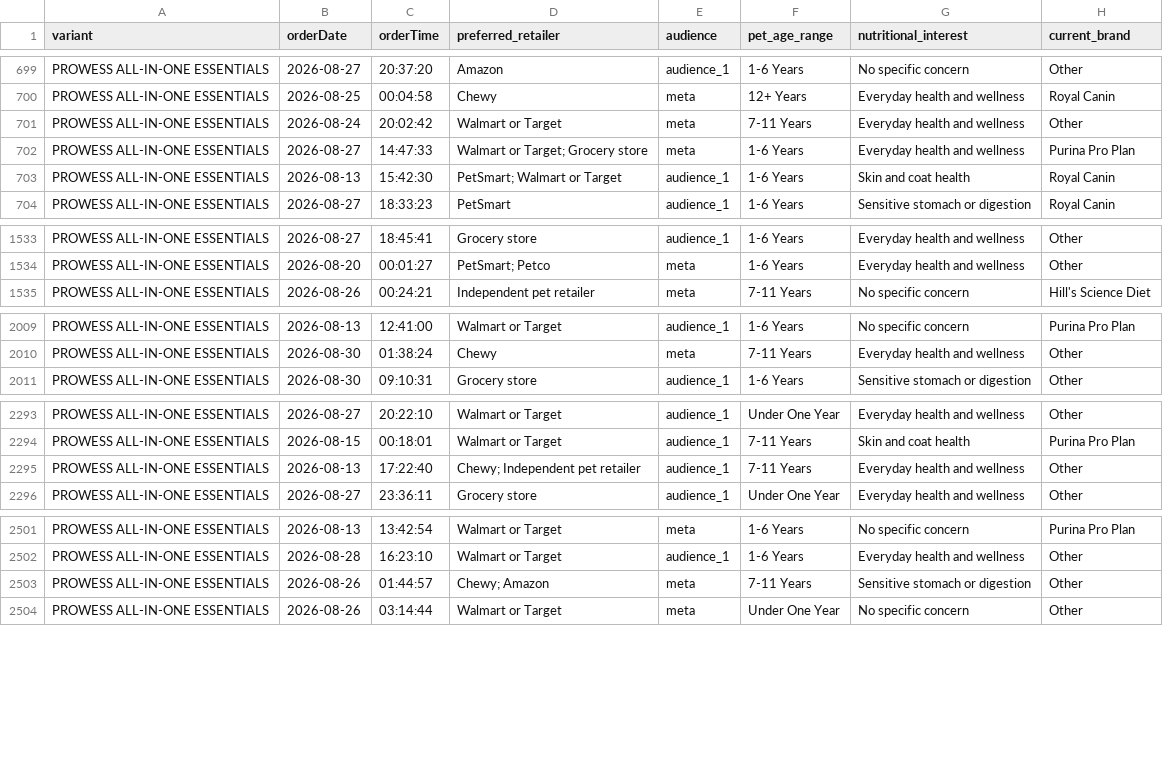
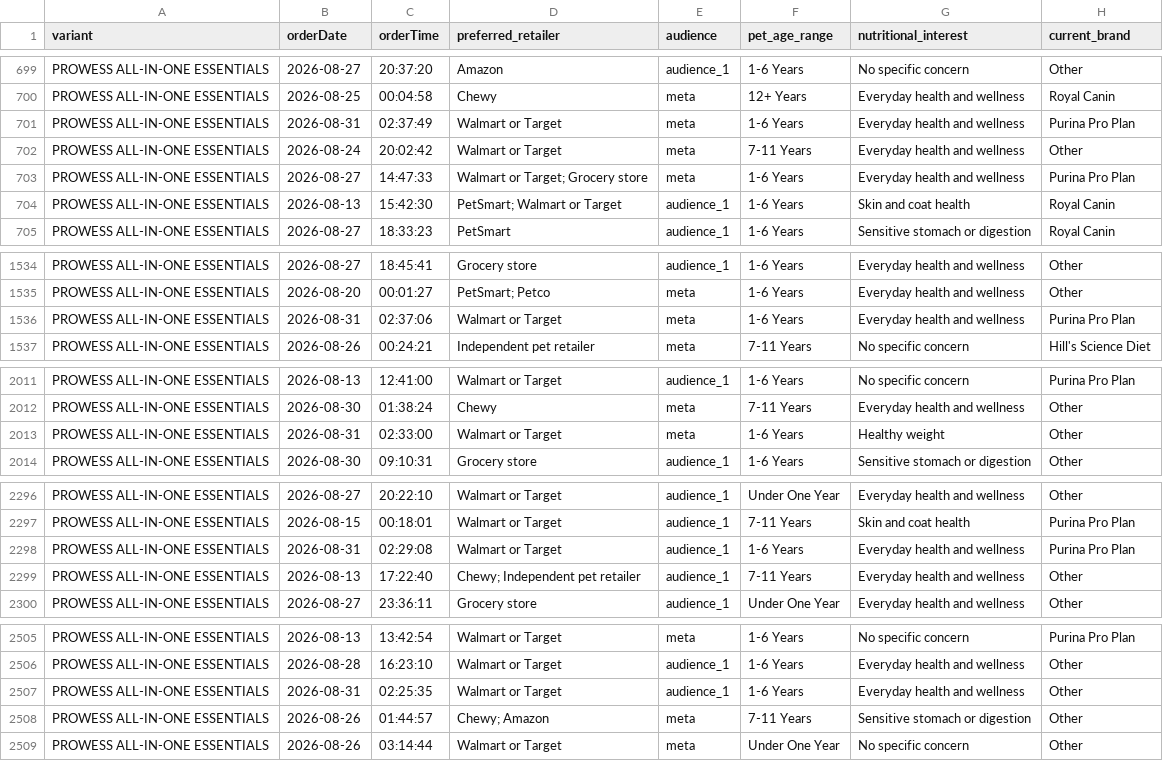
Before and after one commit to simonsmas/prowess-report-data, a CSV file: orders.csv, drawn as a sheet; only a part is shown, gaps mark what is left out; the diff covers the shown part only.

Commit message:
Update Prowess orders: 7018 orders — 2026-08-31T03:21:07.806Z

```diff
--- a/orders.csv
+++ b/orders.csv
@@ -700,2 +700,3 @@ PROWESS ALL-IN-ONE ESSENTIALS,2026-08-27,20:37:20,Amazon,audience_1,1-6 Years,No
 PROWESS ALL-IN-ONE ESSENTIALS,2026-08-25,00:04:58,Chewy,meta,12+ Years,Everyday health and wellness,Royal Canin
+PROWESS ALL-IN-ONE ESSENTIALS,2026-08-31,02:37:49,Walmart or Target,meta,1-6 Years,Everyday health and wellness,Purina Pro Plan
 PROWESS ALL-IN-ONE ESSENTIALS,2026-08-24,20:02:42,Walmart or Target,meta,7-11 Years,Everyday health and wellness,Other
@@ -1534,2 +1535,3 @@ PROWESS ALL-IN-ONE ESSENTIALS,2026-08-27,18:45:41,Grocery store,audience_1,1-6 Y
 PROWESS ALL-IN-ONE ESSENTIALS,2026-08-20,00:01:27,PetSmart; Petco,meta,1-6 Years,Everyday health and wellness,Other
+PROWESS ALL-IN-ONE ESSENTIALS,2026-08-31,02:37:06,Walmart or Target,meta,1-6 Years,Everyday health and wellness,Purina Pro Plan
 PROWESS ALL-IN-ONE ESSENTIALS,2026-08-26,00:24:21,Independent pet retailer,meta,7-11 Years,No specific concern,Hill's Science Diet
@@ -2010,2 +2012,3 @@ PROWESS ALL-IN-ONE ESSENTIALS,2026-08-13,12:41:00,Walmart or Target,audience_1,1
 PROWESS ALL-IN-ONE ESSENTIALS,2026-08-30,01:38:24,Chewy,meta,7-11 Years,Everyday health and wellness,Other
+PROWESS ALL-IN-ONE ESSENTIALS,2026-08-31,02:33:00,Walmart or Target,meta,1-6 Years,Healthy weight,Other
 PROWESS ALL-IN-ONE ESSENTIALS,2026-08-30,09:10:31,Grocery store,audience_1,1-6 Years,Sensitive stomach or digestion,Other
@@ -2294,2 +2297,3 @@ PROWESS ALL-IN-ONE ESSENTIALS,2026-08-27,20:22:10,Walmart or Target,audience_1,U
 PROWESS ALL-IN-ONE ESSENTIALS,2026-08-15,00:18:01,Walmart or Target,audience_1,7-11 Years,Skin and coat health,Purina Pro Plan
+PROWESS ALL-IN-ONE ESSENTIALS,2026-08-31,02:29:08,Walmart or Target,audience_1,1-6 Years,Everyday health and wellness,Purina Pro Plan
 PROWESS ALL-IN-ONE ESSENTIALS,2026-08-13,17:22:40,Chewy; Independent pet retailer,audience_1,7-11 Years,Everyday health and wellness,Other
@@ -2502,2 +2506,3 @@ PROWESS ALL-IN-ONE ESSENTIALS,2026-08-13,13:42:54,Walmart or Target,meta,1-6 Yea
 PROWESS ALL-IN-ONE ESSENTIALS,2026-08-28,16:23:10,Walmart or Target,audience_1,1-6 Years,Everyday health and wellness,Other
+PROWESS ALL-IN-ONE ESSENTIALS,2026-08-31,02:25:35,Walmart or Target,audience_1,1-6 Years,Everyday health and wellness,Other
 PROWESS ALL-IN-ONE ESSENTIALS,2026-08-26,01:44:57,Chewy; Amazon,meta,7-11 Years,Sensitive stomach or digestion,Other
```
Also changed, not shown: 3 added rows elsewhere in this file.
